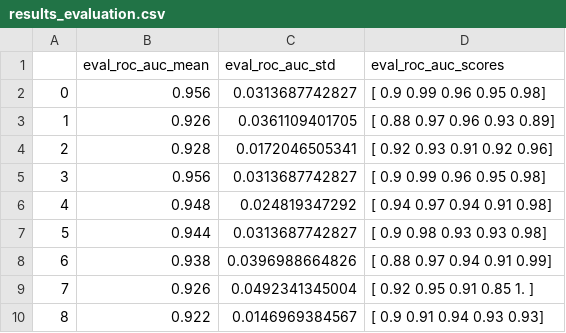
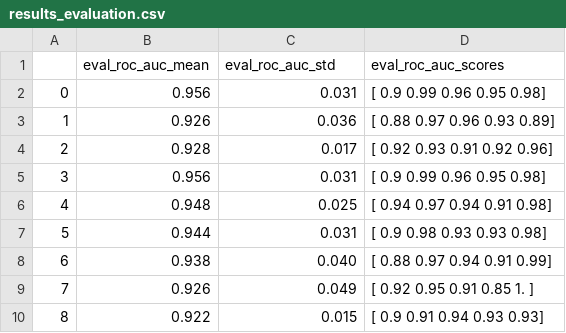
Before and after one commit to scipy-conference/scipy_proceedings, a CSV file: papers/dmitry_petrov/results_evaluation.csv, drawn as a sheet.

```diff
--- a/papers/dmitry_petrov/results_evaluation.csv
+++ b/papers/dmitry_petrov/results_evaluation.csv
@@ -1,10 +1,10 @@
 ,eval_roc_auc_mean,eval_roc_auc_std,eval_roc_auc_scores
-0,0.956,0.0313687742827,[ 0.9   0.99  0.96  0.95  0.98]
-1,0.926,0.0361109401705,[ 0.88  0.97  0.96  0.93  0.89]
-2,0.928,0.0172046505341,[ 0.92  0.93  0.91  0.92  0.96]
-3,0.956,0.0313687742827,[ 0.9   0.99  0.96  0.95  0.98]
-4,0.948,0.024819347292,[ 0.94  0.97  0.94  0.91  0.98]
-5,0.944,0.0313687742827,[ 0.9   0.98  0.93  0.93  0.98]
-6,0.938,0.0396988664826,[ 0.88  0.97  0.94  0.91  0.99]
-7,0.926,0.0492341345004,[ 0.92  0.95  0.91  0.85  1.  ]
-8,0.922,0.0146969384567,[ 0.9   0.91  0.94  0.93  0.93]
+0,0.956,0.031,[ 0.9   0.99  0.96  0.95  0.98]
+1,0.926,0.036,[ 0.88  0.97  0.96  0.93  0.89]
+2,0.928,0.017,[ 0.92  0.93  0.91  0.92  0.96]
+3,0.956,0.031,[ 0.9   0.99  0.96  0.95  0.98]
+4,0.948,0.025,[ 0.94  0.97  0.94  0.91  0.98]
+5,0.944,0.031,[ 0.9   0.98  0.93  0.93  0.98]
+6,0.938,0.040,[ 0.88  0.97  0.94  0.91  0.99]
+7,0.926,0.049,[ 0.92  0.95  0.91  0.85  1.  ]
+8,0.922,0.015,[ 0.9   0.91  0.94  0.93  0.93]
```
Also changed, not shown: papers/dmitry_petrov/results_grid_search.csv, 3 other files.
